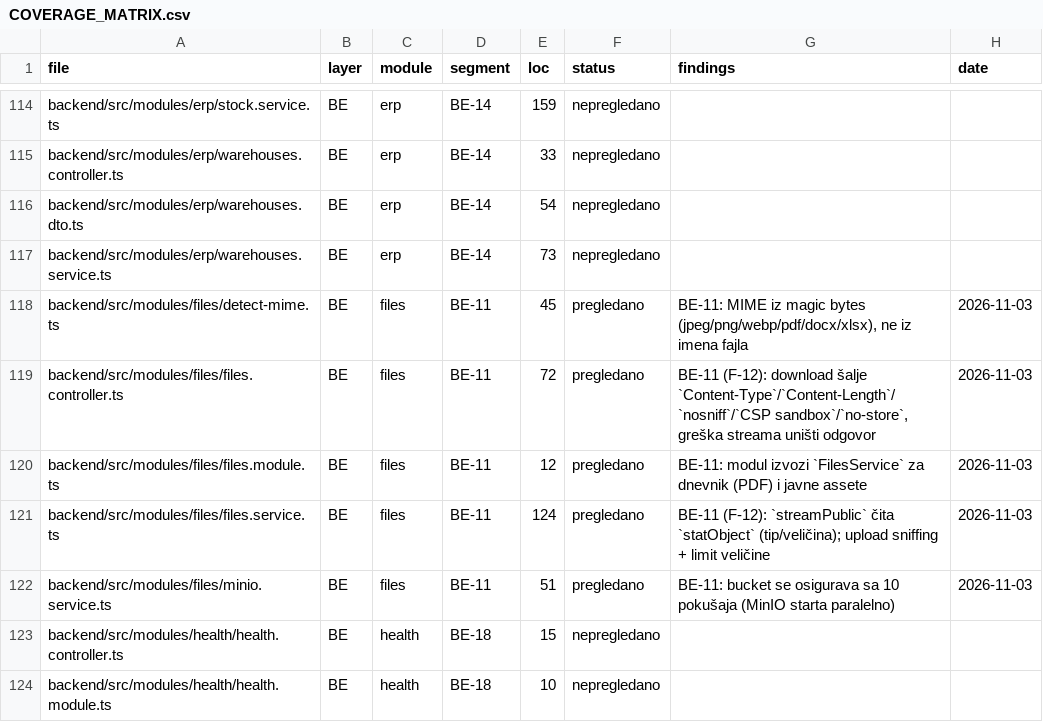
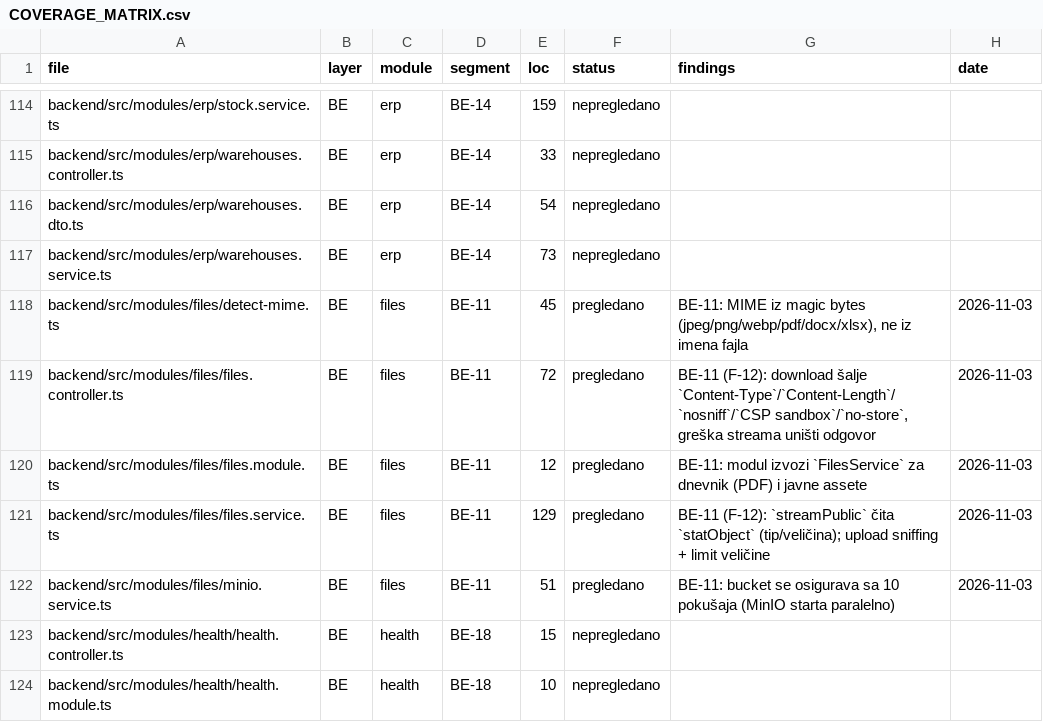
Before and after one commit to mudzy992/gradix, a CSV file: AUDIT/COVERAGE_MATRIX.csv, drawn as a sheet; only a part is shown, gaps mark what is left out.

Commit message:
chore(audit): matrica regenerisana poslije BE-11 ispravki [BE-11]
Co-authored-by: arena-agent <297053741+arena-agent@users.noreply.github.com>

```diff
--- a/AUDIT/COVERAGE_MATRIX.csv
+++ b/AUDIT/COVERAGE_MATRIX.csv
@@ -120,3 +120,3 @@ backend/src/modules/files/files.controller.ts,BE,files,BE-11,72,pregledano,"BE-1
 backend/src/modules/files/files.module.ts,BE,files,BE-11,12,pregledano,BE-11: modul izvozi `FilesService` za dnevnik (PDF) i javne assete,2026-11-03
-backend/src/modules/files/files.service.ts,BE,files,BE-11,124,pregledano,BE-11 (F-12): `streamPublic` čita `statObject` (tip/veličina); upload sniffing + limit veličine,2026-11-03
+backend/src/modules/files/files.service.ts,BE,files,BE-11,129,pregledano,BE-11 (F-12): `streamPublic` čita `statObject` (tip/veličina); upload sniffing + limit veličine,2026-11-03
 backend/src/modules/files/minio.service.ts,BE,files,BE-11,51,pregledano,BE-11: bucket se osigurava sa 10 pokušaja (MinIO starta paralelno),2026-11-03
```
Also changed, not shown: 1 other file.
